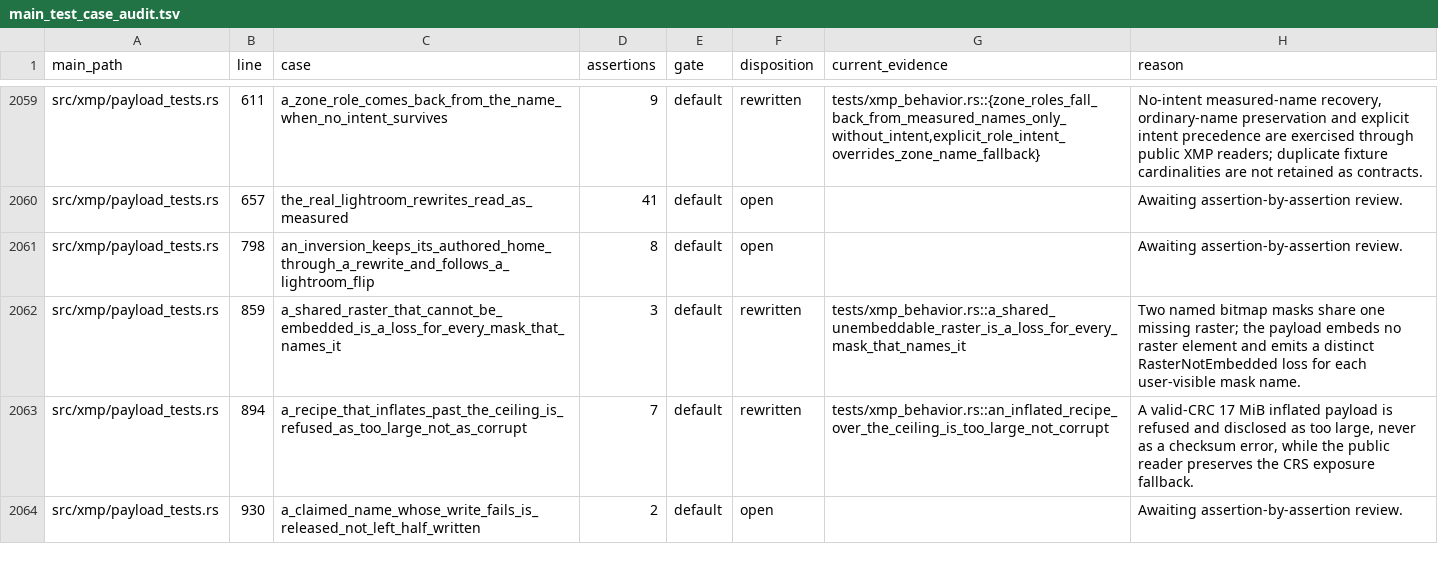
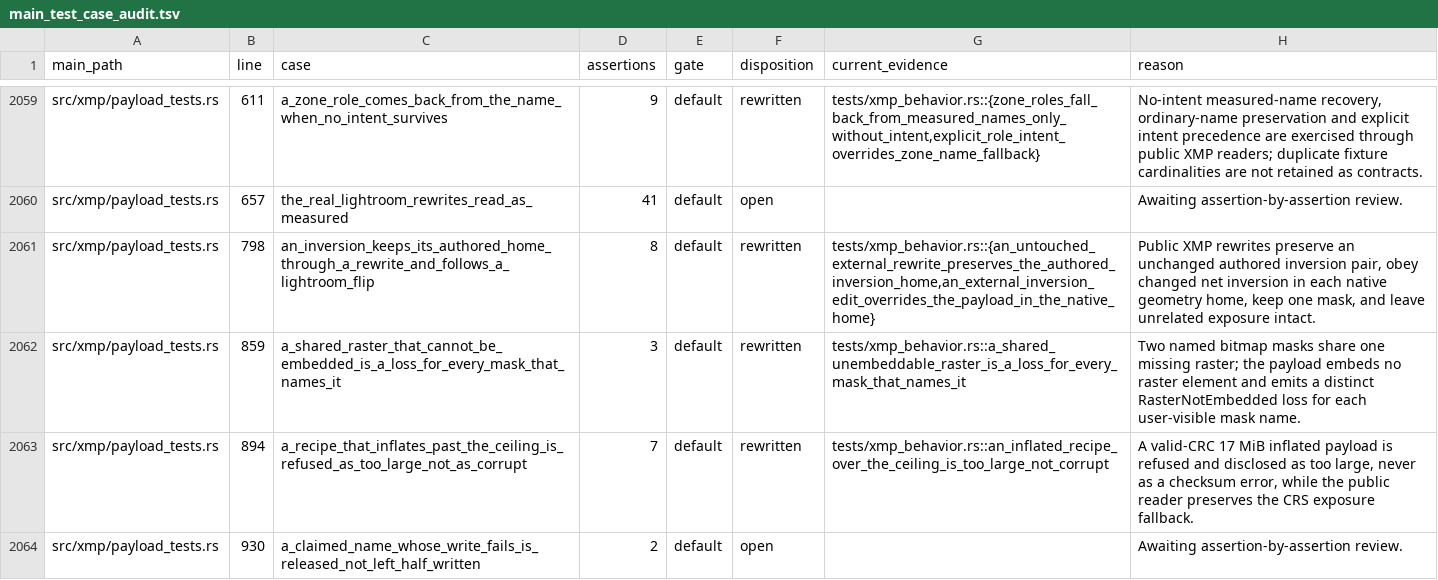
Before and after one commit to Leo-stone-dot/autoshade, a TSV file: docs/main_test_case_audit.tsv, drawn as a sheet; only a part is shown, gaps mark what is left out; the diff covers the shown part only.

Commit message:
test(xmp): protect payload reconciliation

```diff
--- a/docs/main_test_case_audit.tsv
+++ b/docs/main_test_case_audit.tsv
@@ -2060,3 +2060,3 @@ src/xmp/payload_tests.rs	611	a_zone_role_comes_back_from_the_name_when_no_intent
 src/xmp/payload_tests.rs	657	the_real_lightroom_rewrites_read_as_measured	41	default	open		Awaiting assertion-by-assertion review.
-src/xmp/payload_tests.rs	798	an_inversion_keeps_its_authored_home_through_a_rewrite_and_follows_a_lightroom_flip	8	default	open		Awaiting assertion-by-assertion review.
+src/xmp/payload_tests.rs	798	an_inversion_keeps_its_authored_home_through_a_rewrite_and_follows_a_lightroom_flip	8	default	rewritten	tests/xmp_behavior.rs::{an_untouched_external_rewrite_preserves_the_authored_inversion_home,an_external_inversion_edit_overrides_the_payload_in_the_native_home}	Public XMP rewrites preserve an unchanged authored inversion pair, obey changed net inversion in each native geometry home, keep one mask, and leave unrelated exposure intact.
 src/xmp/payload_tests.rs	859	a_shared_raster_that_cannot_be_embedded_is_a_loss_for_every_mask_that_names_it	3	default	rewritten	tests/xmp_behavior.rs::a_shared_unembeddable_raster_is_a_loss_for_every_mask_that_names_it	Two named bitmap masks share one missing raster; the payload embeds no raster element and emits a distinct RasterNotEmbedded loss for each user-visible mask name.
```
Also changed, not shown: 12 edited cells elsewhere in this file, 2 other files.
